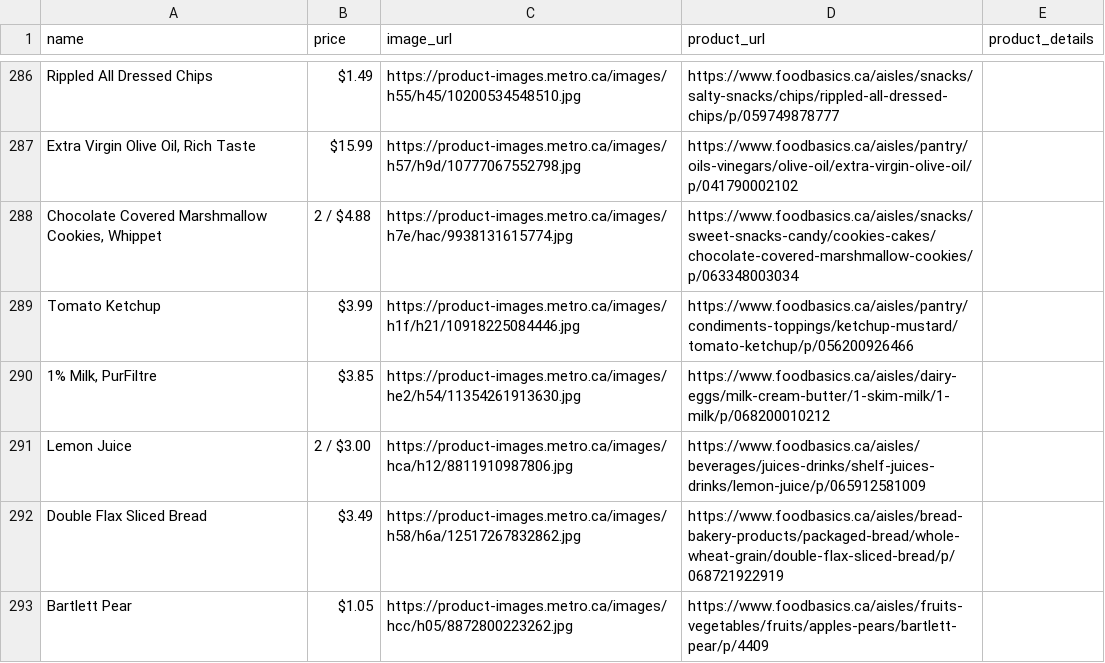
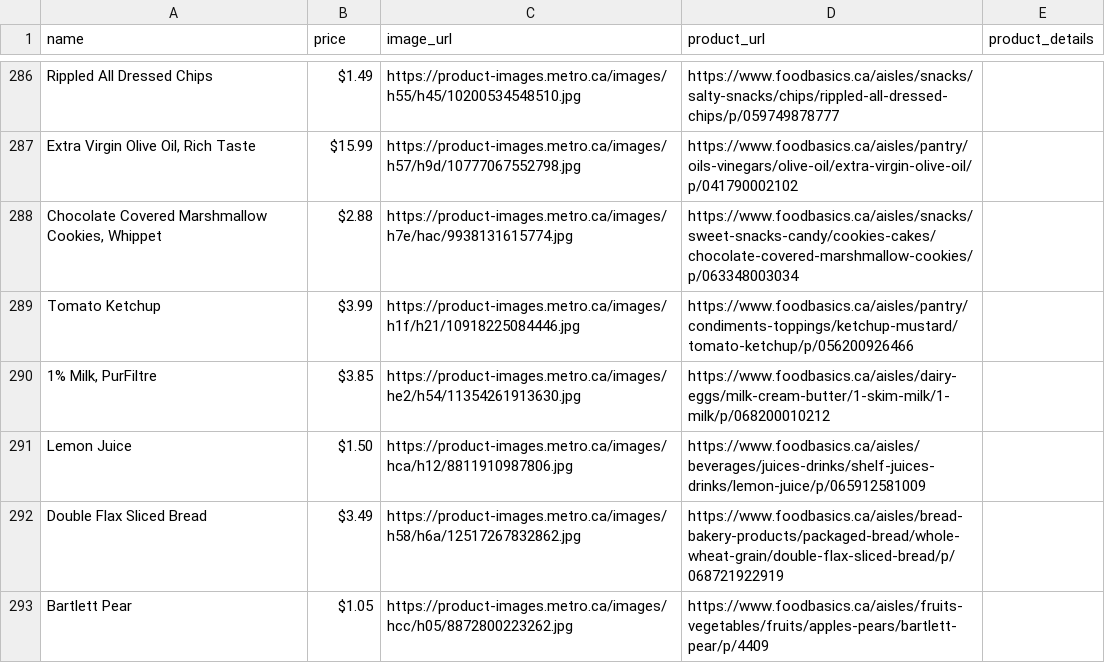
Before and after one commit to tonidevvn/applied-computing-concepts, a CSV file: backend/src/main/resources/data/merged_dataset.csv, drawn as a sheet; only a part is shown, gaps mark what is left out; the diff covers the shown part only.

```diff
--- a/backend/src/main/resources/data/merged_dataset.csv
+++ b/backend/src/main/resources/data/merged_dataset.csv
@@ -365 +358 @@ Rippled All Dressed Chips,$1.49,https://product-images.metro.ca/images/h55/h45/1
-"Chocolate Covered Marshmallow Cookies, Whippet",2 / $4.88,https://product-images.metro.ca/images/h7e/hac/9938131615774.jpg,https://www.foodbasics.ca/aisles/snacks/sweet-snacks-candy/cookies-cakes/chocolate-covered-marshmallow-cookies/p/063348003034,
+"Chocolate Covered Marshmallow Cookies, Whippet",$2.88 ,https://product-images.metro.ca/images/h7e/hac/9938131615774.jpg,https://www.foodbasics.ca/aisles/snacks/sweet-snacks-candy/cookies-cakes/chocolate-covered-marshmallow-cookies/p/063348003034,
@@ -368 +361 @@ Tomato Ketchup,$3.99,https://product-images.metro.ca/images/h1f/h21/109182250844
-Lemon Juice,2 / $3.00,https://product-images.metro.ca/images/hca/h12/8811910987806.jpg,https://www.foodbasics.ca/aisles/beverages/juices-drinks/shelf-juices-drinks/lemon-juice/p/065912581009,
+Lemon Juice,$1.50 ,https://product-images.metro.ca/images/hca/h12/8811910987806.jpg,https://www.foodbasics.ca/aisles/beverages/juices-drinks/shelf-juices-drinks/lemon-juice/p/065912581009,
```
Also changed, not shown: 48 edited cells elsewhere in this file, 20 other files.
